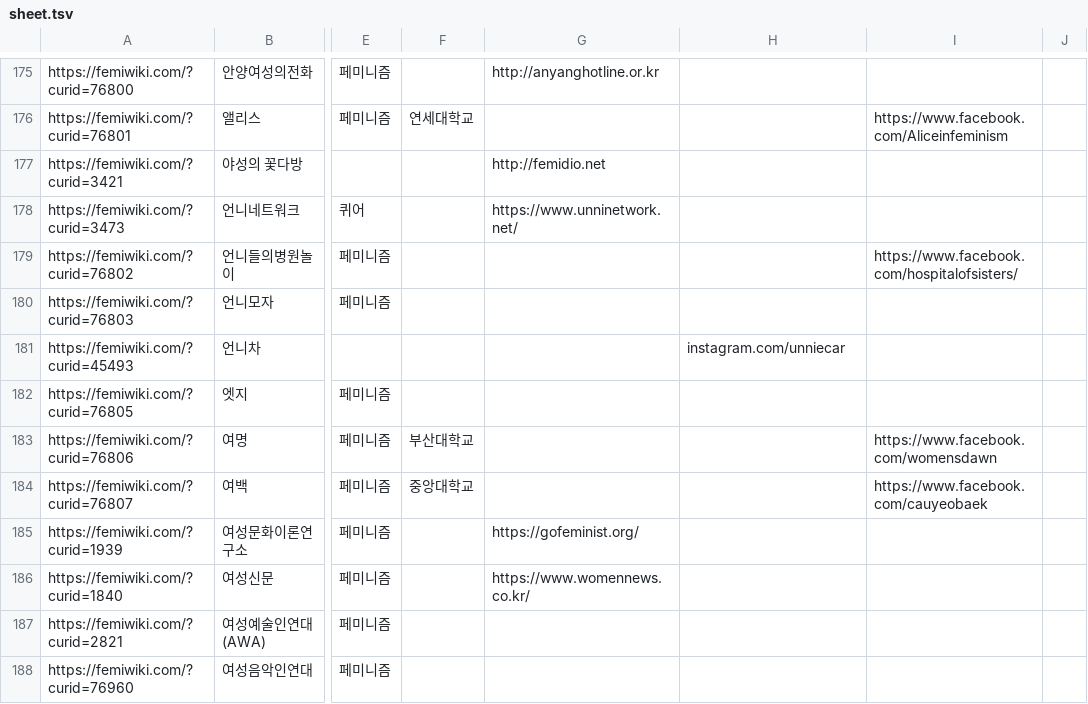
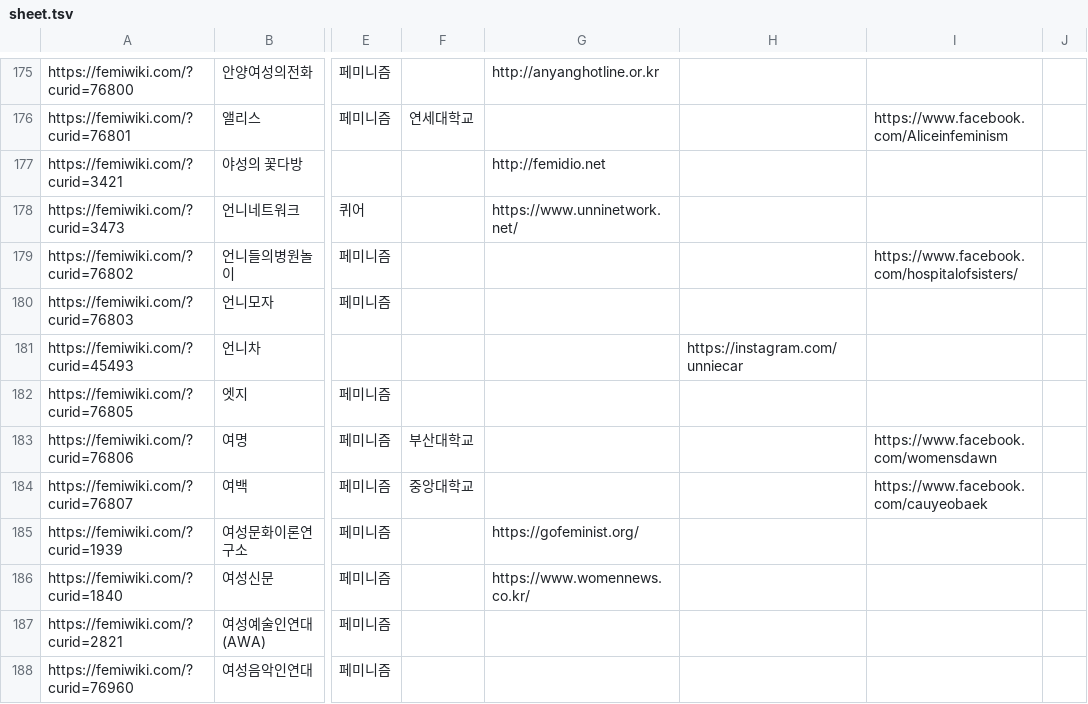
Before and after one commit to saschanaz/femiwiki-leaflet, a TSV file: sheet.tsv, drawn as a sheet; only a part is shown, gaps mark what is left out; the diff names each change by its address in the sheet, - before the commit and + after, or states it on an @@ line.

```diff
--- a/sheet.tsv
+++ b/sheet.tsv
-H181: instagram.com/unniecar
+H181: https://instagram.com/unniecar
```
Also changed, not shown: 2 other files.
